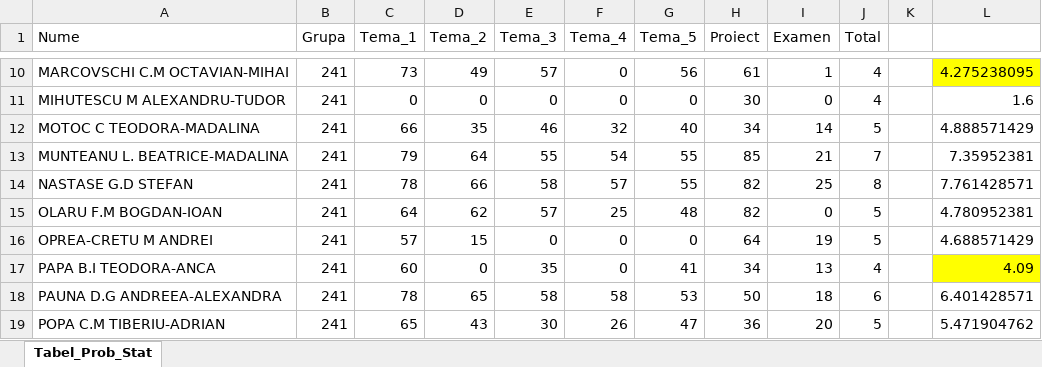
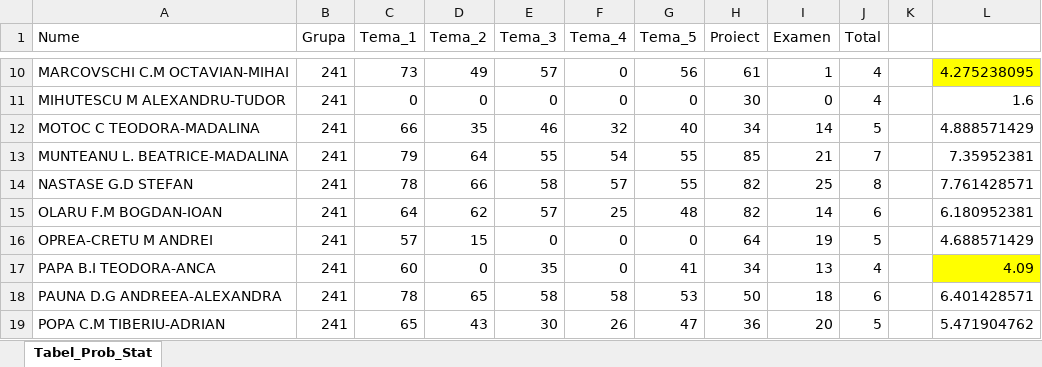
Before and after one commit to AlexAmarioarei/AlexAmarioarei.github.io, an Excel workbook: Teaching/2017-2018/PS web page/results/Tabel_Prob_Stat_c.xlsx, sheet Tabel_Prob_Stat, drawn as a sheet; only a part is shown, gaps mark what is left out; values as stored, in another font and other column widths than the file's, no borders; charts and pictures and conditional formats not drawn; the diff names each change by its address in the sheet, - before the commit and + after, or states it on an @@ line.

Commit message:
Update Results PS - Olaru

```diff
--- a/Teaching/2017-2018/PS web page/results/Tabel_Prob_Stat_c.xlsx (sheet Tabel_Prob_Stat)
+++ b/Teaching/2017-2018/PS web page/results/Tabel_Prob_Stat_c.xlsx (sheet Tabel_Prob_Stat)
-I15 (Examen): 0
+I15 (Examen): 14
-J15 (Total): 5
+J15 (Total): 6
-L15: 4.780952381
+L15: 6.180952381
```
Also changed, not shown: 3 other files.
